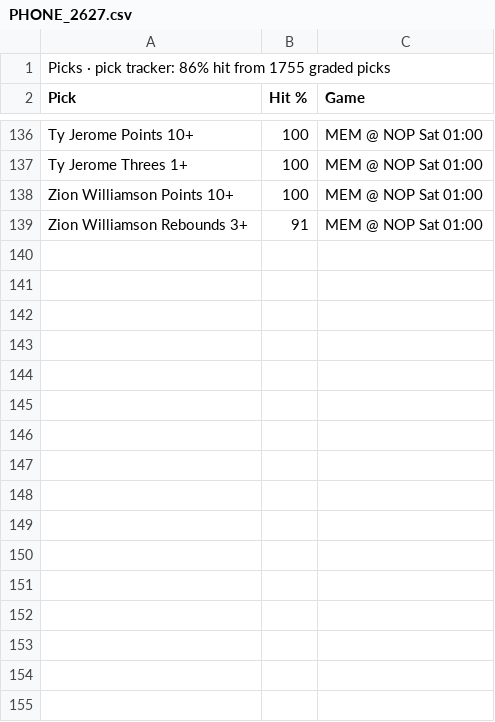
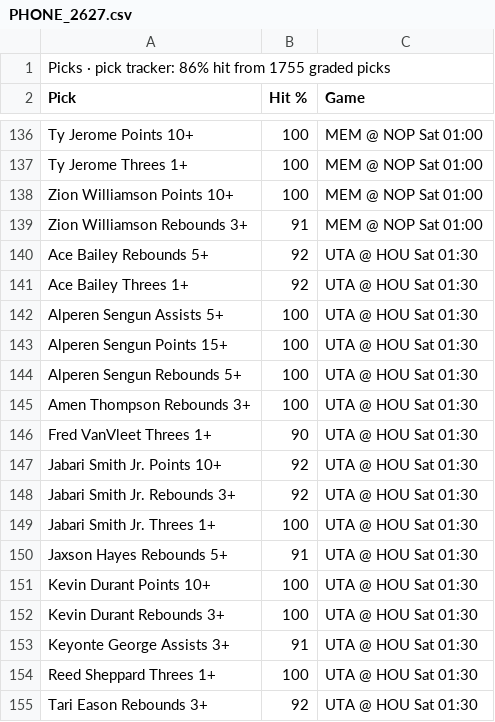
Before and after one commit to 7wilite7/Nba-Stats, a CSV file: out/PHONE_2627.csv, drawn as a sheet; only a part is shown, gaps mark what is left out; the diff names each change by its address in the sheet, - before the commit and + after, or states it on an @@ line.

```diff
--- a/out/PHONE_2627.csv
+++ b/out/PHONE_2627.csv
+row 140: Ace Bailey Rebounds 5+ | 92 | UTA @ HOU Sat 01:30
+row 141: Ace Bailey Threes 1+ | 92 | UTA @ HOU Sat 01:30
+row 142: Alperen Sengun Assists 5+ | 100 | UTA @ HOU Sat 01:30
+row 143: Alperen Sengun Points 15+ | 100 | UTA @ HOU Sat 01:30
+row 144: Alperen Sengun Rebounds 5+ | 100 | UTA @ HOU Sat 01:30
+row 145: Amen Thompson Rebounds 3+ | 100 | UTA @ HOU Sat 01:30
+row 146: Fred VanVleet Threes 1+ | 90 | UTA @ HOU Sat 01:30
+row 147: Jabari Smith Jr. Points 10+ | 92 | UTA @ HOU Sat 01:30
+row 148: Jabari Smith Jr. Rebounds 3+ | 92 | UTA @ HOU Sat 01:30
+row 149: Jabari Smith Jr. Threes 1+ | 100 | UTA @ HOU Sat 01:30
+row 150: Jaxson Hayes Rebounds 5+ | 91 | UTA @ HOU Sat 01:30
+row 151: Kevin Durant Points 10+ | 100 | UTA @ HOU Sat 01:30
+row 152: Kevin Durant Rebounds 3+ | 100 | UTA @ HOU Sat 01:30
+row 153: Keyonte George Assists 3+ | 91 | UTA @ HOU Sat 01:30
+row 154: Reed Sheppard Threes 1+ | 100 | UTA @ HOU Sat 01:30
+row 155: Tari Eason Rebounds 3+ | 92 | UTA @ HOU Sat 01:30
```
Also changed, not shown: out/GAMES_2627.csv, out/GAMES_blend.csv, 15 other files.
